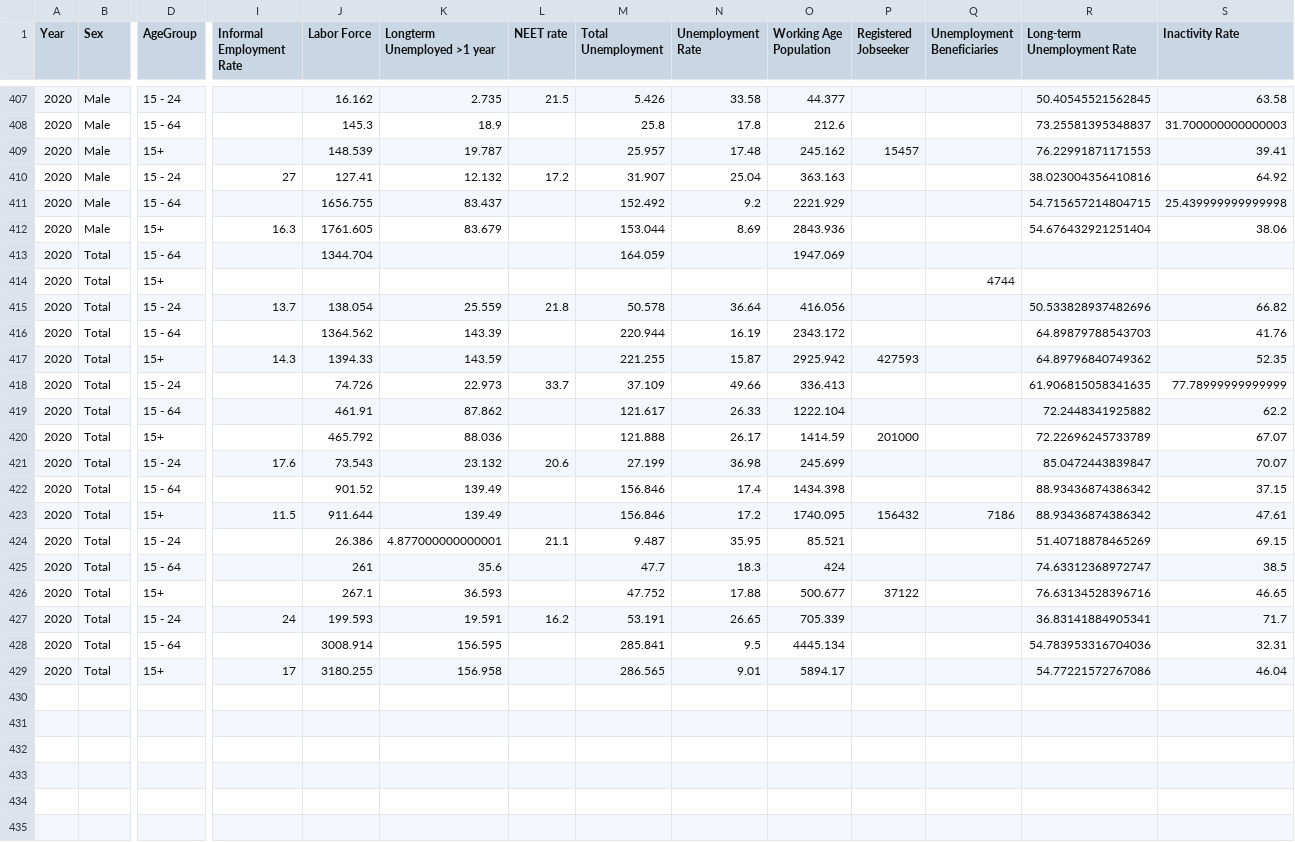
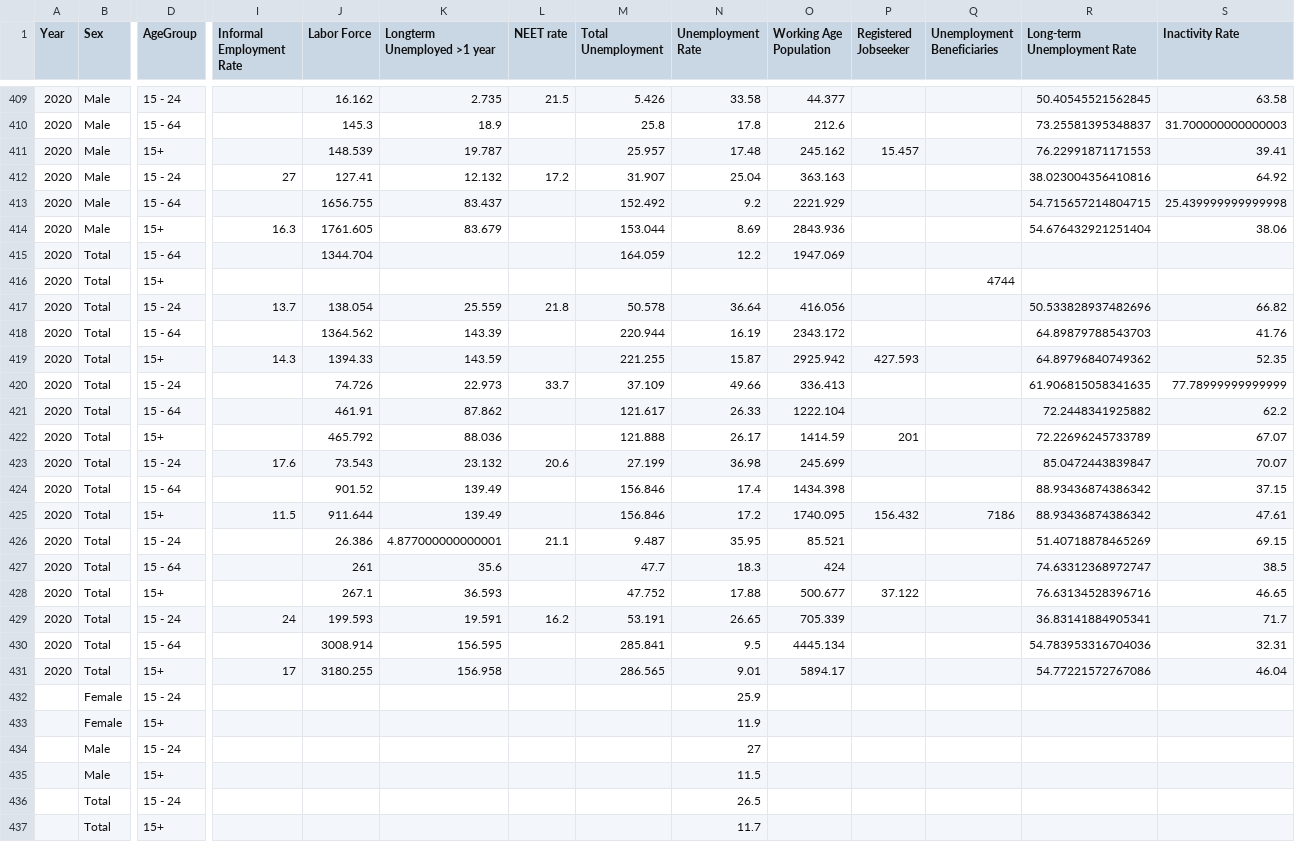
Before and after one commit to CorneliusvonLenthe/WB_Dashboard, a CSV file: MasterFile.csv, drawn as a sheet; only a part is shown, gaps mark what is left out; addresses are those after the commit; rows hold the shown columns only; the diff covers the shown part only; the diff names each change by its address in the sheet, - before the commit and + after, or states it on an @@ line.

Commit message:
Add files via upload

```diff
--- a/MasterFile.csv
+++ b/MasterFile.csv
-P411 (Registered Jobseeker): 15457
+P411 (Registered Jobseeker): 15.457
-N415 (Unemployment Rate): (empty)
+N415 (Unemployment Rate): 12.2
-P419 (Registered Jobseeker): 427593
+P419 (Registered Jobseeker): 427.593
-P422 (Registered Jobseeker): 201000
+P422 (Registered Jobseeker): 201
-P425 (Registered Jobseeker): 156432
+P425 (Registered Jobseeker): 156.432
-P428 (Registered Jobseeker): 37122
+P428 (Registered Jobseeker): 37.122
+row 432:  | Female | 15 - 24 |  |  |  |  |  | 25.9
+row 433:  | Female | 15+ |  |  |  |  |  | 11.9
+row 434:  | Male | 15 - 24 |  |  |  |  |  | 27
+row 435:  | Male | 15+ |  |  |  |  |  | 11.5
+row 436:  | Total | 15 - 24 |  |  |  |  |  | 26.5
+row 437:  | Total | 15+ |  |  |  |  |  | 11.7
```
Also changed, not shown: 2 added rows and 80 edited cells elsewhere in this file.
